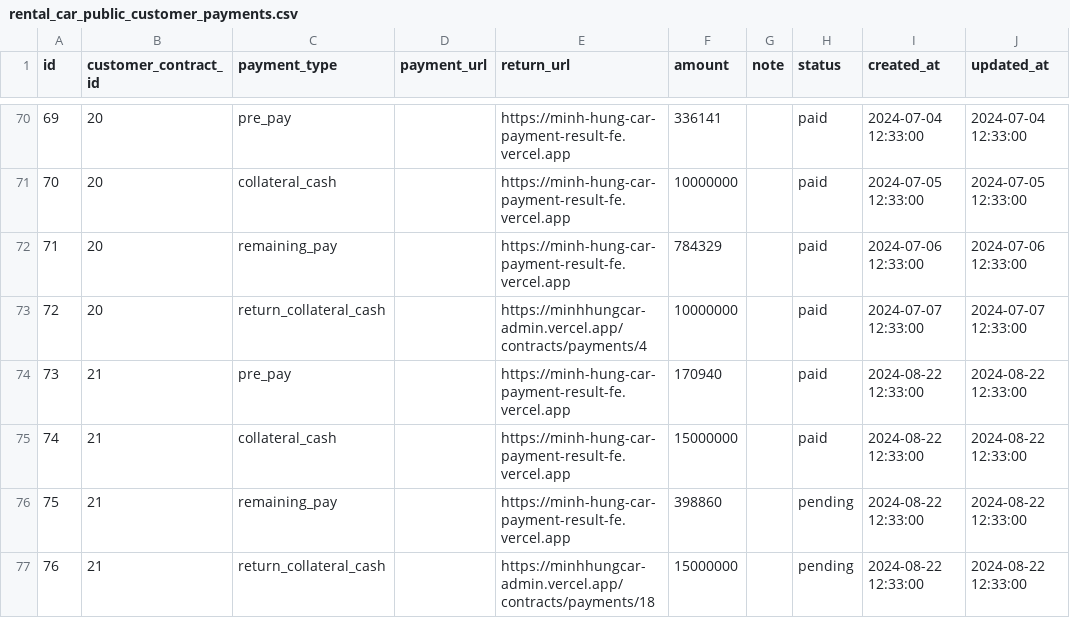
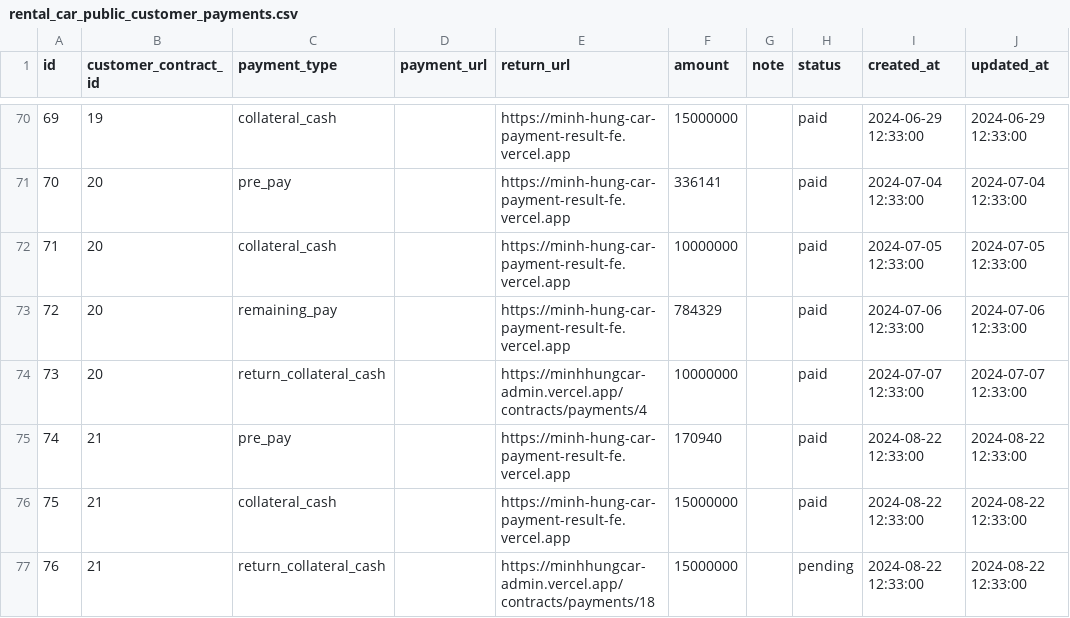
Before and after one commit to godev111222333/capstone-backend, a CSV file: etc/seed/rental_car_public_customer_payments.csv, drawn as a sheet; only a part is shown, gaps mark what is left out; the diff covers the shown part only.

```diff
--- a/etc/seed/rental_car_public_customer_payments.csv
+++ b/etc/seed/rental_car_public_customer_payments.csv
@@ -70,8 +70,8 @@ id,customer_contract_id,payment_type,payment_url,return_url,amount,note,status,c
-69,20,pre_pay,,https://minh-hung-car-payment-result-fe.vercel.app,336141,,paid,2024-07-04 12:33:00,2024-07-04 12:33:00
-70,20,collateral_cash,,https://minh-hung-car-payment-result-fe.vercel.app,10000000,,paid,2024-07-05 12:33:00,2024-07-05 12:33:00
-71,20,remaining_pay,,https://minh-hung-car-payment-result-fe.vercel.app,784329,,paid,2024-07-06 12:33:00,2024-07-06 12:33:00
-72,20,return_collateral_cash,,https://minhhungcar-admin.vercel.app/contracts/payments/4,10000000,,paid,2024-07-07 12:33:00,2024-07-07 12:33:00
-73,21,pre_pay,,https://minh-hung-car-payment-result-fe.vercel.app,170940,,paid,2024-08-22 12:33:00,2024-08-22 12:33:00
-74,21,collateral_cash,,https://minh-hung-car-payment-result-fe.vercel.app,15000000,,paid,2024-08-22 12:33:00,2024-08-22 12:33:00
-75,21,remaining_pay,,https://minh-hung-car-payment-result-fe.vercel.app,398860,,pending,2024-08-22 12:33:00,2024-08-22 12:33:00
+69,19,collateral_cash,,https://minh-hung-car-payment-result-fe.vercel.app,15000000,,paid,2024-06-29 12:33:00,2024-06-29 12:33:00
+70,20,pre_pay,,https://minh-hung-car-payment-result-fe.vercel.app,336141,,paid,2024-07-04 12:33:00,2024-07-04 12:33:00
+71,20,collateral_cash,,https://minh-hung-car-payment-result-fe.vercel.app,10000000,,paid,2024-07-05 12:33:00,2024-07-05 12:33:00
+72,20,remaining_pay,,https://minh-hung-car-payment-result-fe.vercel.app,784329,,paid,2024-07-06 12:33:00,2024-07-06 12:33:00
+73,20,return_collateral_cash,,https://minhhungcar-admin.vercel.app/contracts/payments/4,10000000,,paid,2024-07-07 12:33:00,2024-07-07 12:33:00
+74,21,pre_pay,,https://minh-hung-car-payment-result-fe.vercel.app,170940,,paid,2024-08-22 12:33:00,2024-08-22 12:33:00
+75,21,collateral_cash,,https://minh-hung-car-payment-result-fe.vercel.app,15000000,,paid,2024-08-22 12:33:00,2024-08-22 12:33:00
 76,21,return_collateral_cash,,https://minhhungcar-admin.vercel.app/contracts/payments/18,15000000,,pending,2024-08-22 12:33:00,2024-08-22 12:33:00
```
Also changed, not shown: 30 edited cells elsewhere in this file.
